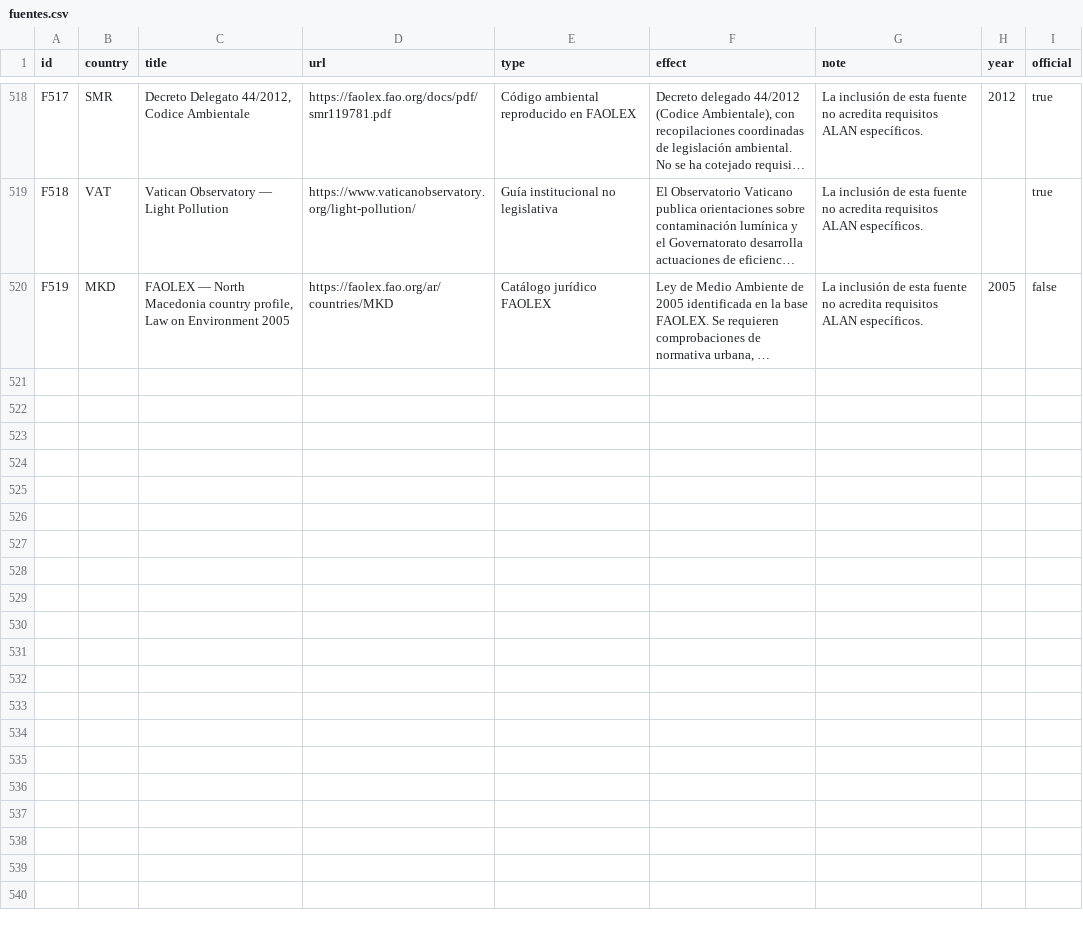
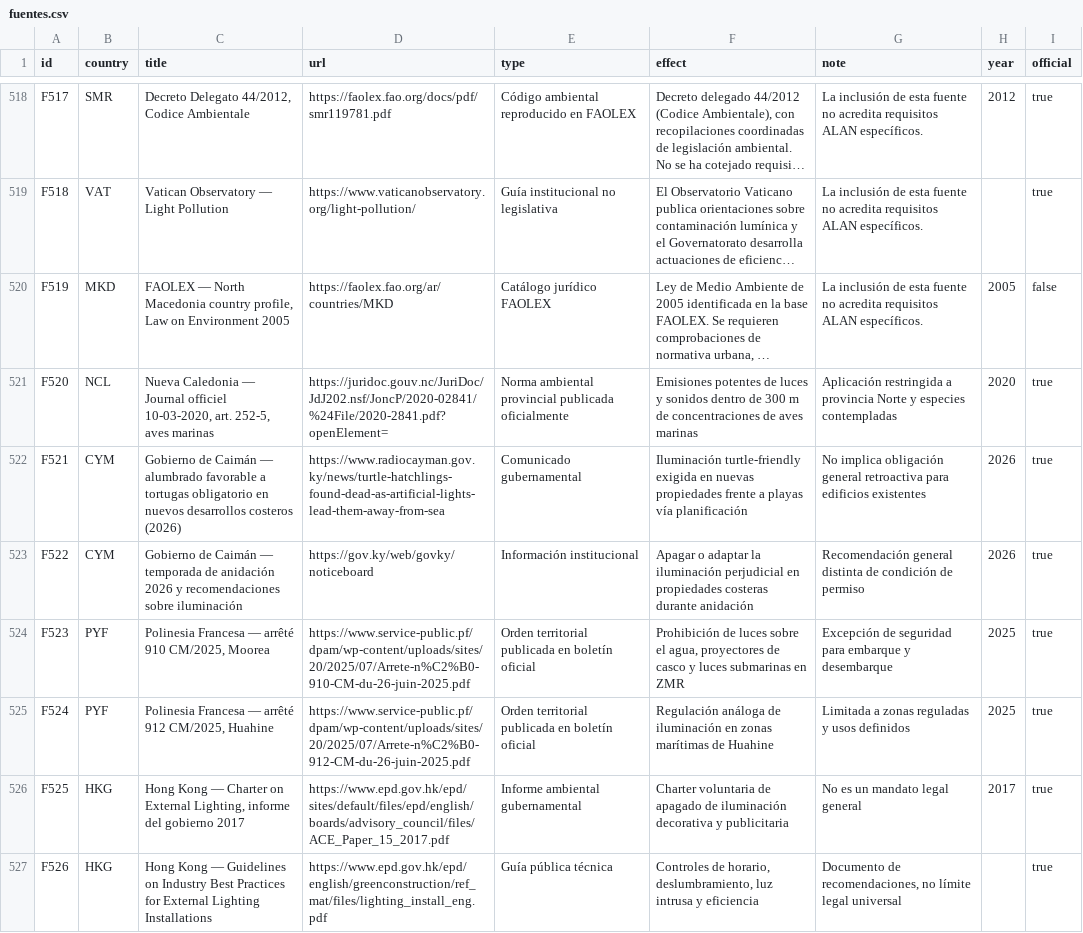
Before and after one commit to pmisson/atlas-luz-nocturna, a CSV file: data/fuentes.csv, drawn as a sheet; only a part is shown, gaps mark what is left out; long unchanged cells end in …; the diff names each change by its address in the sheet, - before the commit and + after, or states it on an @@ line.

Commit message:
Sincronizar CSV con NCL CYM PYF HKG

```diff
--- a/data/fuentes.csv
+++ b/data/fuentes.csv
+row 521: F520 | NCL | Nueva Caledonia — Journal officiel 10-03-2020, art. 252-5, aves marinas | https://juridoc.gouv.nc/JuriDoc/JdJ202.nsf/JoncP/2020-02841/%24File/2020-2841.pdf?openElement= | Norma ambiental provincial publicada oficialmente | Emisiones potentes de luces y sonidos dentro de 300 m de concentraciones de aves marinas | Aplicación restringida a provincia Norte y especies contempladas | 2020 | true
+row 522: F521 | CYM | Gobierno de Caimán — alumbrado favorable a tortugas obligatorio en nuevos desarrollos costeros (2026) | https://www.radiocayman.gov.ky/news/turtle-hatchlings-found-dead-as-artificial-lights-lead-them-away-from-sea | Comunicado gubernamental | Iluminación turtle-friendly exigida en nuevas propiedades frente a playas vía planificación | No implica obligación general retroactiva para edificios existentes | 2026 | true
+row 523: F522 | CYM | Gobierno de Caimán — temporada de anidación 2026 y recomendaciones sobre iluminación | https://gov.ky/web/govky/noticeboard | Información institucional | Apagar o adaptar la iluminación perjudicial en propiedades costeras durante anidación | Recomendación general distinta de condición de permiso | 2026 | true
+row 524: F523 | PYF | Polinesia Francesa — arrêté 910 CM/2025, Moorea | https://www.service-public.pf/dpam/wp-content/uploads/sites/20/2025/07/Arrete-n%C2%B0-910-CM-du-26-juin-2025.pdf | Orden territorial publicada en boletín oficial | Prohibición de luces sobre el agua, proyectores de casco y luces submarinas en ZMR | Excepción de seguridad para embarque y desembarque | 2025 | true
+row 525: F524 | PYF | Polinesia Francesa — arrêté 912 CM/2025, Huahine | https://www.service-public.pf/dpam/wp-content/uploads/sites/20/2025/07/Arrete-n%C2%B0-912-CM-du-26-juin-2025.pdf | Orden territorial publicada en boletín oficial | Regulación análoga de iluminación en zonas marítimas de Huahine | Limitada a zonas reguladas y usos definidos | 2025 | true
+row 526: F525 | HKG | Hong Kong — Charter on External Lighting, informe del gobierno 2017 | https://www.epd.gov.hk/epd/sites/default/files/epd/english/boards/advisory_council/files/ACE_Paper_15_2017.pdf | Informe ambiental gubernamental | Charter voluntaria de apagado de iluminación decorativa y publicitaria | No es un mandato legal general | 2017 | true
+row 527: F526 | HKG | Hong Kong — Guidelines on Industry Best Practices for External Lighting Installations | https://www.epd.gov.hk/epd/english/greenconstruction/ref_mat/files/lighting_install_eng.pdf | Guía pública técnica | Controles de horario, deslumbramiento, luz intrusa y eficiencia | Documento de recomendaciones, no límite legal universal |  | true
```
